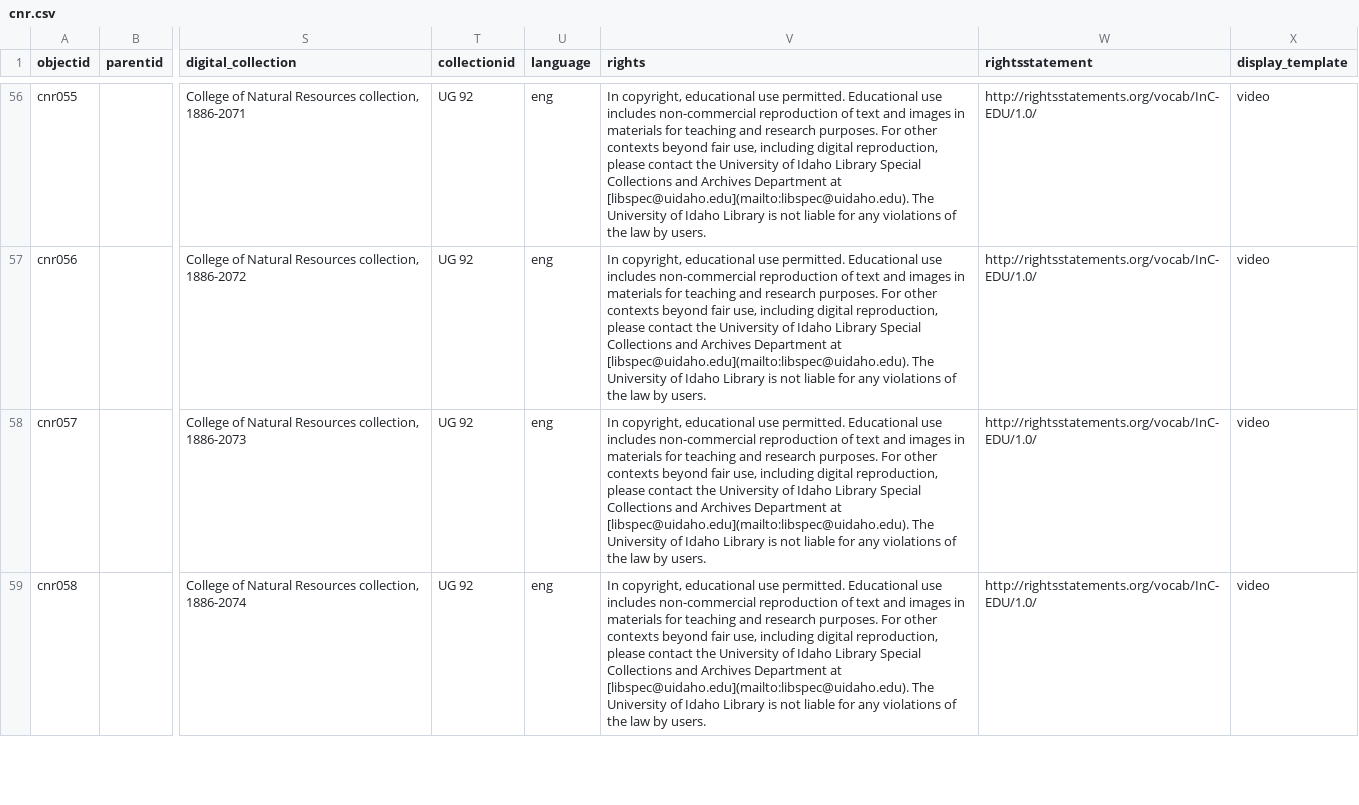
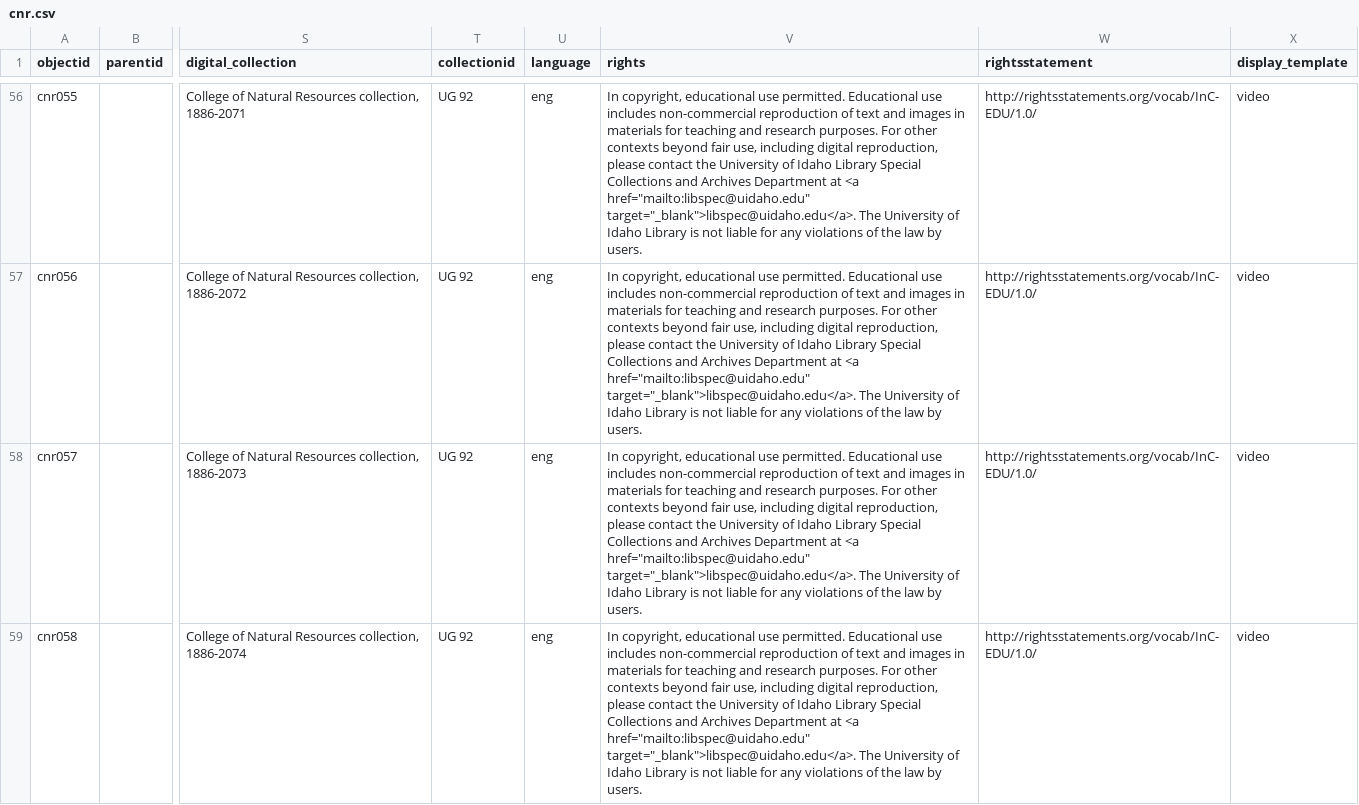
Before and after one commit to uidaholib/digital-collections-template-cb-csv, a CSV file: _data/cnr.csv, drawn as a sheet; only a part is shown, gaps mark what is left out; the diff covers the shown part only; the diff names each change by its address in the sheet, - before the commit and + after, or states it on an @@ line.

Commit message:
Update rights statement email to html

```diff
--- a/_data/cnr.csv
+++ b/_data/cnr.csv
-V56:V59 (rights): …Department at [libspec@uidaho.edu](mailto:libspec@uidaho.edu). The University…
+V56:V59 (rights): …Department at <a href="mailto:libspec@uidaho.edu" target="_blank">libspec@uidaho.edu</a>. The University…
```
Also changed, not shown: 66 edited cells elsewhere in this file.
